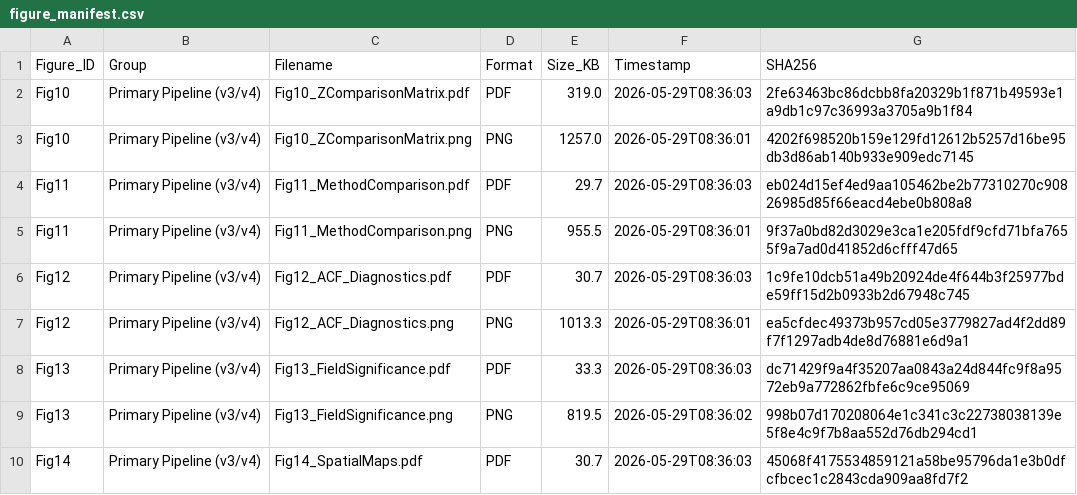
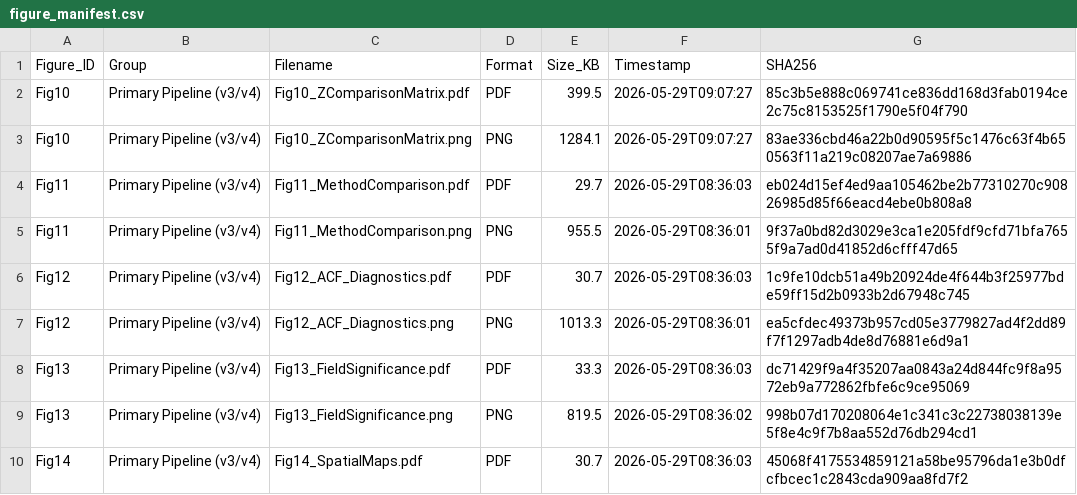
Before and after one commit to s0815547799-lab/rainfall-trend-analysis, a CSV file: results/archive_figures/figure_manifest.csv, drawn as a sheet; only a part is shown.

```diff
--- a/results/archive_figures/figure_manifest.csv
+++ b/results/archive_figures/figure_manifest.csv
@@ -1,4 +1,4 @@
 Figure_ID,Group,Filename,Format,Size_KB,Timestamp,SHA256
-Fig10,Primary Pipeline (v3/v4),Fig10_ZComparisonMatrix.pdf,PDF,319.0,2026-05-29T08:36:03,2fe63463bc86dcbb8fa20329b1f871b49593e1a9db1c97c36993a3705a9b1f84
-Fig10,Primary Pipeline (v3/v4),Fig10_ZComparisonMatrix.png,PNG,1257.0,2026-05-29T08:36:01,4202f698520b159e129fd12612b5257d16be95db3d86ab140b933e909edc7145
+Fig10,Primary Pipeline (v3/v4),Fig10_ZComparisonMatrix.pdf,PDF,399.5,2026-05-29T09:07:27,85c3b5e888c069741ce836dd168d3fab0194ce2c75c8153525f1790e5f04f790
+Fig10,Primary Pipeline (v3/v4),Fig10_ZComparisonMatrix.png,PNG,1284.1,2026-05-29T09:07:27,83ae336cbd46a22b0d90595f5c1476c63f4b650563f11a219c08207ae7a69886
 Fig11,Primary Pipeline (v3/v4),Fig11_MethodComparison.pdf,PDF,29.7,2026-05-29T08:36:03,eb024d15ef4ed9aa105462be2b77310270c90826985d85f66eacd4ebe0b808a8
```
Also changed, not shown: 5 other files.
